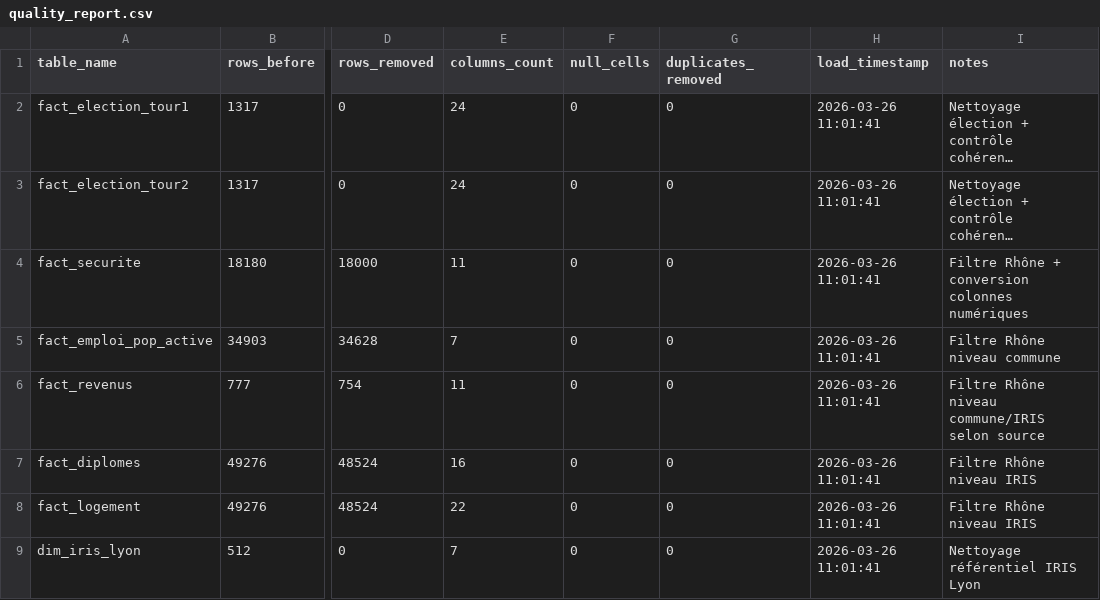
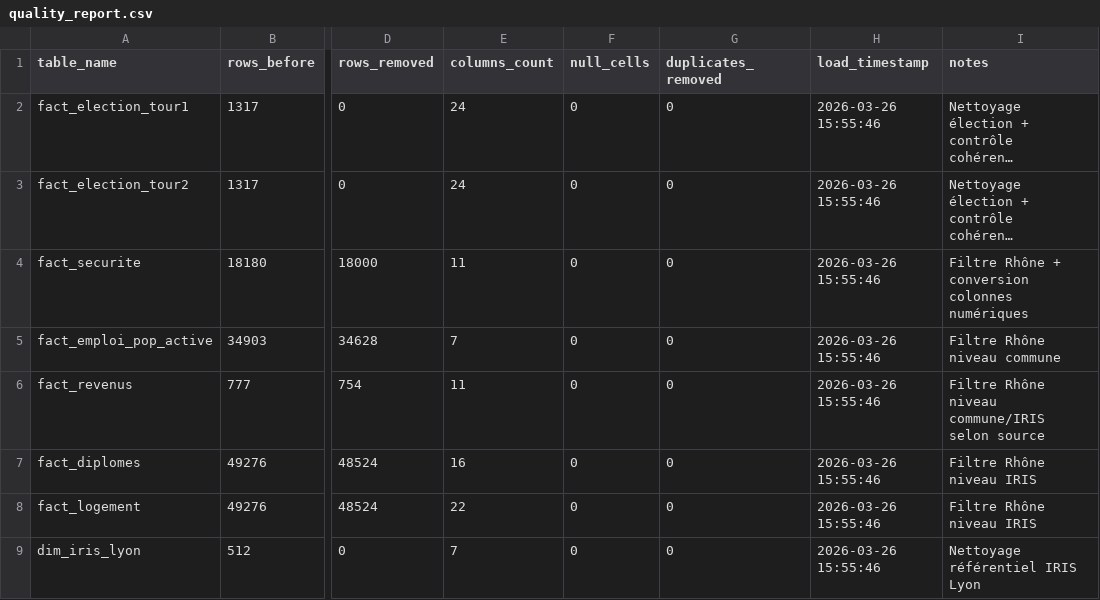
Before and after one commit to anaskt-dev/MSPR_BLOC3_MASTER1, a CSV file: data_clean/quality_report.csv, drawn as a sheet; only a part is shown, gaps mark what is left out; long unchanged cells end in …; the diff names each change by its address in the sheet, - before the commit and + after, or states it on an @@ line.

```diff
--- a/data_clean/quality_report.csv
+++ b/data_clean/quality_report.csv
-H2:H9 (load_timestamp): 2026-03-26 11:01:41
+H2:H9 (load_timestamp): 2026-03-26 15:55:46
```
Also changed, not shown: data_clean/fact_election_tour1.csv, data_clean/fact_election_tour2.csv, 3 other files.
